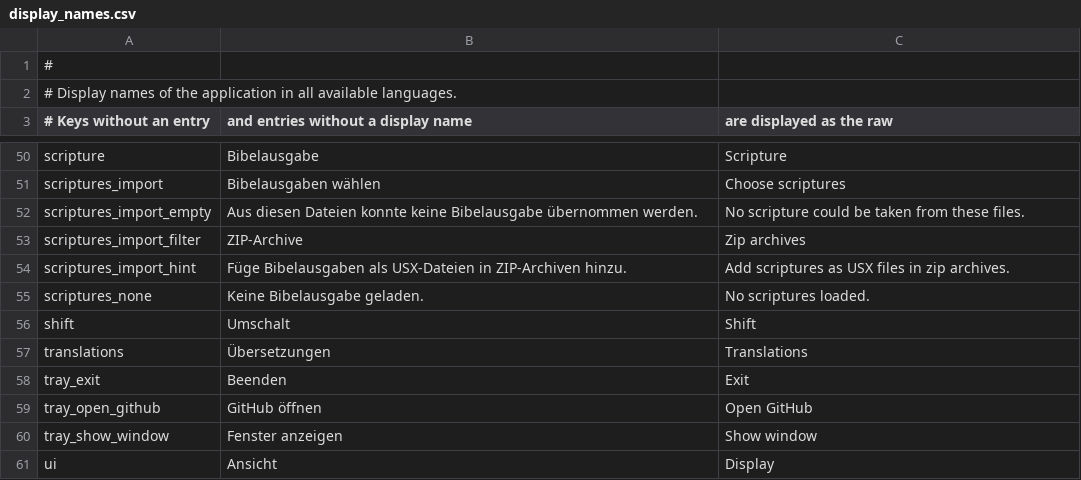
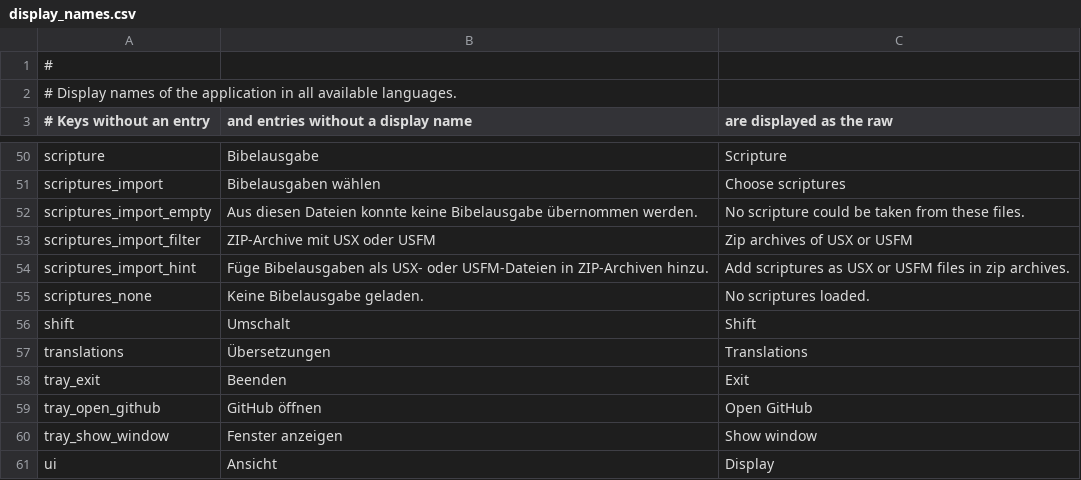
Before and after one commit to michael-b3n/biblia, a CSV file: verselens/res/display_names.csv, drawn as a sheet; only a part is shown, gaps mark what is left out.

Commit message:
Read the scripture files with Lua scripts
workflow_scripture_store replaces core_scripture_store and the C++ USX reader: scripts offering
scripture.read read the files of the scripture folder through workflow.scripture_store.read_entry.
workflow_scripture owns the store, which only keeps the scriptures it read.
The bundled usx.lua and usfm.lua read USX and USFM alike with scripts.scripture_archive.read_scripture,
paratext.lua, dbl.lua and ebible.lua give the information of the archives from Settings.xml,
metadata.xml and copr.htm.

```diff
--- a/verselens/res/display_names.csv
+++ b/verselens/res/display_names.csv
@@ -52,4 +52,4 @@ scriptures_import,Bibelausgaben wählen,Choose scriptures
 scriptures_import_empty,Aus diesen Dateien konnte keine Bibelausgabe übernommen werden.,No scripture could be taken from these files.
-scriptures_import_filter,ZIP-Archive,Zip archives
-scriptures_import_hint,Füge Bibelausgaben als USX-Dateien in ZIP-Archiven hinzu.,Add scriptures as USX files in zip archives.
+scriptures_import_filter,ZIP-Archive mit USX oder USFM,Zip archives of USX or USFM
+scriptures_import_hint,Füge Bibelausgaben als USX- oder USFM-Dateien in ZIP-Archiven hinzu.,Add scriptures as USX or USFM files in zip archives.
 scriptures_none,Keine Bibelausgabe geladen.,No scriptures loaded.
```
Also changed, not shown: 30 other files.
